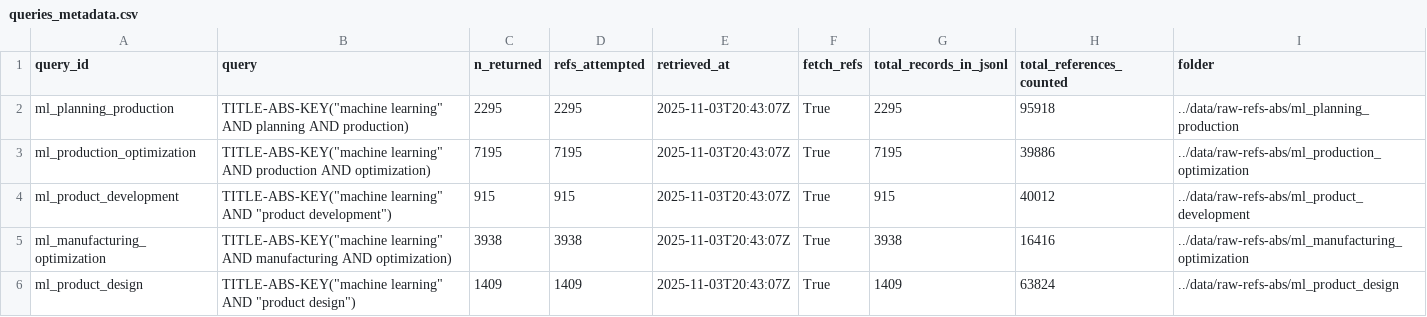
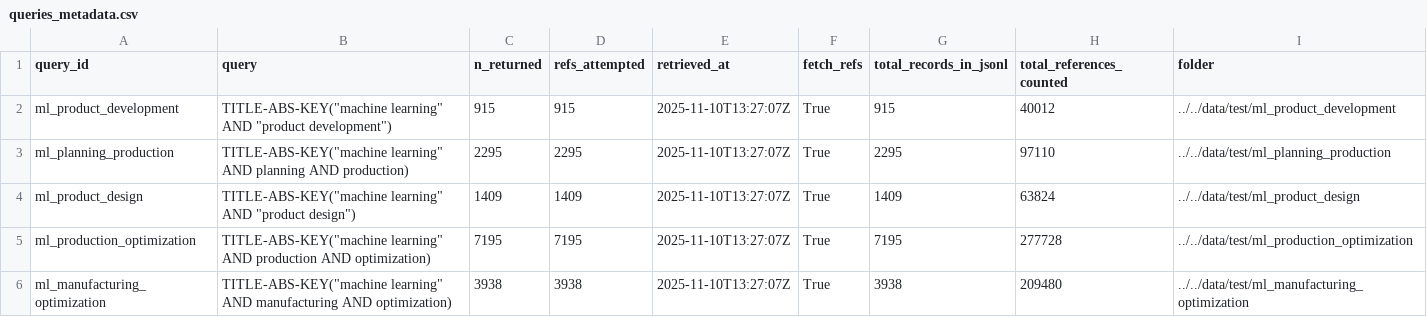
Before and after one commit to mbergsto/ML-catalogue, a CSV file: literature-mining/reports/tables/queries_metadata.csv, drawn as a sheet.

Commit message:
working on mining

```diff
--- a/literature-mining/reports/tables/queries_metadata.csv
+++ b/literature-mining/reports/tables/queries_metadata.csv
@@ -1,6 +1,6 @@
 query_id,query,n_returned,refs_attempted,retrieved_at,fetch_refs,total_records_in_jsonl,total_references_counted,folder
-ml_planning_production,"TITLE-ABS-KEY(""machine learning"" AND planning AND production)",2295,2295,2025-11-03T20:43:07Z,True,2295,95918,../data/raw-refs-abs/ml_planning_production
-ml_production_optimization,"TITLE-ABS-KEY(""machine learning"" AND production AND optimization)",7195,7195,2025-11-03T20:43:07Z,True,7195,39886,../data/raw-refs-abs/ml_production_optimization
-ml_product_development,"TITLE-ABS-KEY(""machine learning"" AND ""product development"")",915,915,2025-11-03T20:43:07Z,True,915,40012,../data/raw-refs-abs/ml_product_development
-ml_manufacturing_optimization,"TITLE-ABS-KEY(""machine learning"" AND manufacturing AND optimization)",3938,3938,2025-11-03T20:43:07Z,True,3938,16416,../data/raw-refs-abs/ml_manufacturing_optimization
-ml_product_design,"TITLE-ABS-KEY(""machine learning"" AND ""product design"")",1409,1409,2025-11-03T20:43:07Z,True,1409,63824,../data/raw-refs-abs/ml_product_design
+ml_product_development,"TITLE-ABS-KEY(""machine learning"" AND ""product development"")",915,915,2025-11-10T13:27:07Z,True,915,40012,../../data/test/ml_product_development
+ml_planning_production,"TITLE-ABS-KEY(""machine learning"" AND planning AND production)",2295,2295,2025-11-10T13:27:07Z,True,2295,97110,../../data/test/ml_planning_production
+ml_product_design,"TITLE-ABS-KEY(""machine learning"" AND ""product design"")",1409,1409,2025-11-10T13:27:07Z,True,1409,63824,../../data/test/ml_product_design
+ml_production_optimization,"TITLE-ABS-KEY(""machine learning"" AND production AND optimization)",7195,7195,2025-11-10T13:27:07Z,True,7195,277728,../../data/test/ml_production_optimization
+ml_manufacturing_optimization,"TITLE-ABS-KEY(""machine learning"" AND manufacturing AND optimization)",3938,3938,2025-11-10T13:27:07Z,True,3938,209480,../../data/test/ml_manufacturing_optimization
```
Also changed, not shown: 17 other files.
